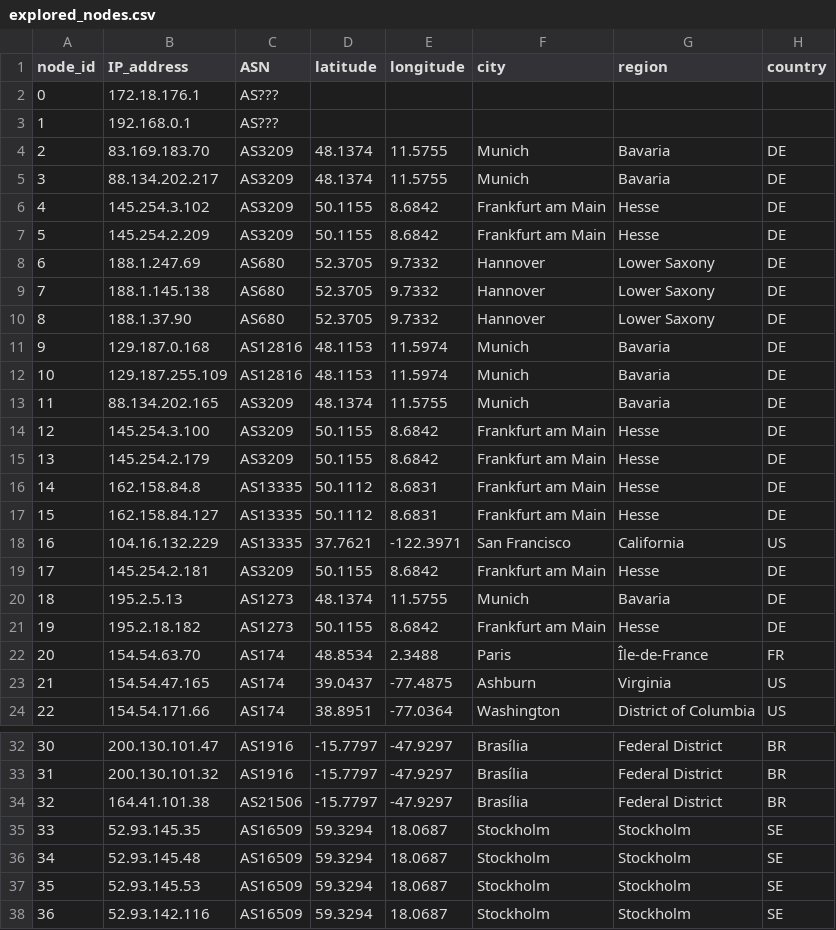
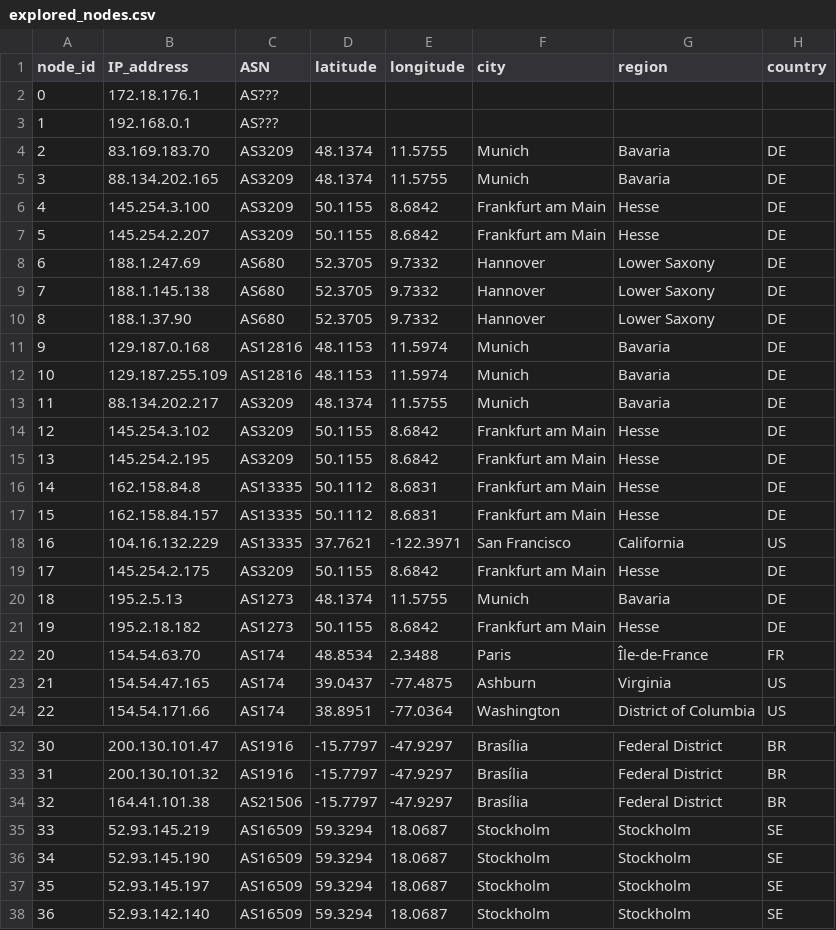
Before and after one commit to bozdoganmustafa/project_automated_mtr, a CSV file: csv_folder/explored_nodes.csv, drawn as a sheet; only a part is shown, gaps mark what is left out.

```diff
--- a/csv_folder/explored_nodes.csv
+++ b/csv_folder/explored_nodes.csv
@@ -4,5 +4,5 @@ node_id,IP_address,ASN,latitude,longitude,city,region,country
 2,83.169.183.70,AS3209,48.1374,11.5755,Munich,Bavaria,DE
-3,88.134.202.217,AS3209,48.1374,11.5755,Munich,Bavaria,DE
-4,145.254.3.102,AS3209,50.1155,8.6842,Frankfurt am Main,Hesse,DE
-5,145.254.2.209,AS3209,50.1155,8.6842,Frankfurt am Main,Hesse,DE
+3,88.134.202.165,AS3209,48.1374,11.5755,Munich,Bavaria,DE
+4,145.254.3.100,AS3209,50.1155,8.6842,Frankfurt am Main,Hesse,DE
+5,145.254.2.207,AS3209,50.1155,8.6842,Frankfurt am Main,Hesse,DE
 6,188.1.247.69,AS680,52.3705,9.7332,Hannover,Lower Saxony,DE
@@ -12,9 +12,9 @@ node_id,IP_address,ASN,latitude,longitude,city,region,country
 10,129.187.255.109,AS12816,48.1153,11.5974,Munich,Bavaria,DE
-11,88.134.202.165,AS3209,48.1374,11.5755,Munich,Bavaria,DE
-12,145.254.3.100,AS3209,50.1155,8.6842,Frankfurt am Main,Hesse,DE
-13,145.254.2.179,AS3209,50.1155,8.6842,Frankfurt am Main,Hesse,DE
+11,88.134.202.217,AS3209,48.1374,11.5755,Munich,Bavaria,DE
+12,145.254.3.102,AS3209,50.1155,8.6842,Frankfurt am Main,Hesse,DE
+13,145.254.2.195,AS3209,50.1155,8.6842,Frankfurt am Main,Hesse,DE
 14,162.158.84.8,AS13335,50.1112,8.6831,Frankfurt am Main,Hesse,DE
-15,162.158.84.127,AS13335,50.1112,8.6831,Frankfurt am Main,Hesse,DE
+15,162.158.84.157,AS13335,50.1112,8.6831,Frankfurt am Main,Hesse,DE
 16,104.16.132.229,AS13335,37.7621,-122.3971,San Francisco,California,US
-17,145.254.2.181,AS3209,50.1155,8.6842,Frankfurt am Main,Hesse,DE
+17,145.254.2.175,AS3209,50.1155,8.6842,Frankfurt am Main,Hesse,DE
 18,195.2.5.13,AS1273,48.1374,11.5755,Munich,Bavaria,DE
@@ -34,5 +34,5 @@ node_id,IP_address,ASN,latitude,longitude,city,region,country
 32,164.41.101.38,AS21506,-15.7797,-47.9297,Brasília,Federal District,BR
-33,52.93.145.35,AS16509,59.3294,18.0687,Stockholm,Stockholm,SE
-34,52.93.145.48,AS16509,59.3294,18.0687,Stockholm,Stockholm,SE
-35,52.93.145.53,AS16509,59.3294,18.0687,Stockholm,Stockholm,SE
-36,52.93.142.116,AS16509,59.3294,18.0687,Stockholm,Stockholm,SE
+33,52.93.145.219,AS16509,59.3294,18.0687,Stockholm,Stockholm,SE
+34,52.93.145.190,AS16509,59.3294,18.0687,Stockholm,Stockholm,SE
+35,52.93.145.197,AS16509,59.3294,18.0687,Stockholm,Stockholm,SE
+36,52.93.142.140,AS16509,59.3294,18.0687,Stockholm,Stockholm,SE
```
Also changed, not shown: csv_folder/latency_matrix.csv, 2 other files.
